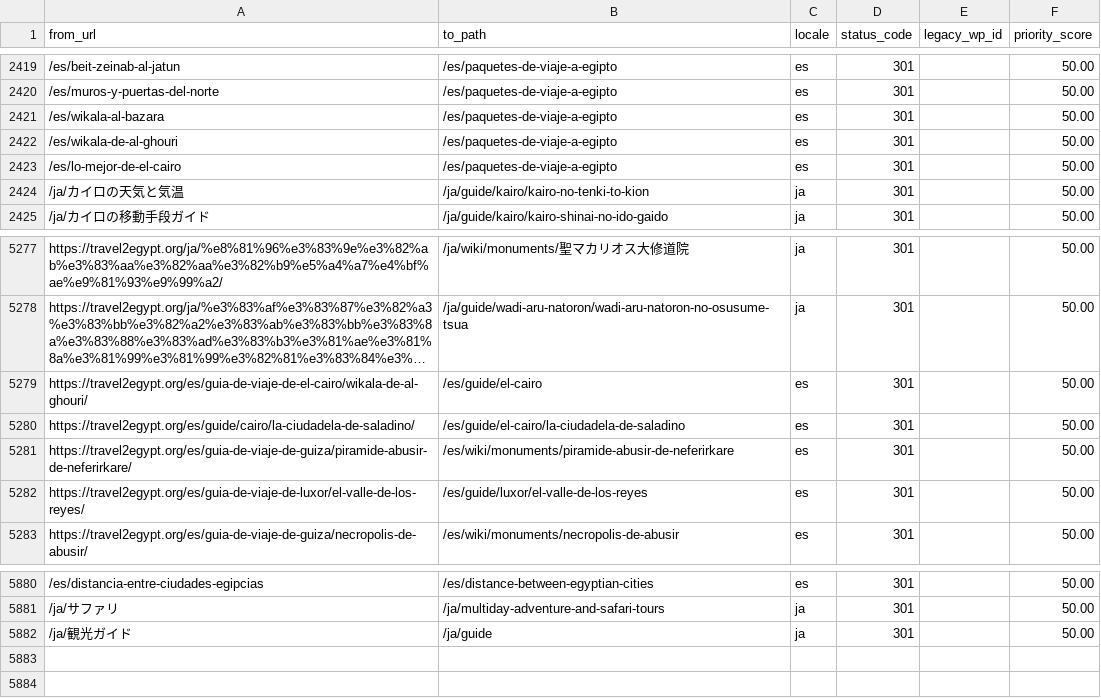
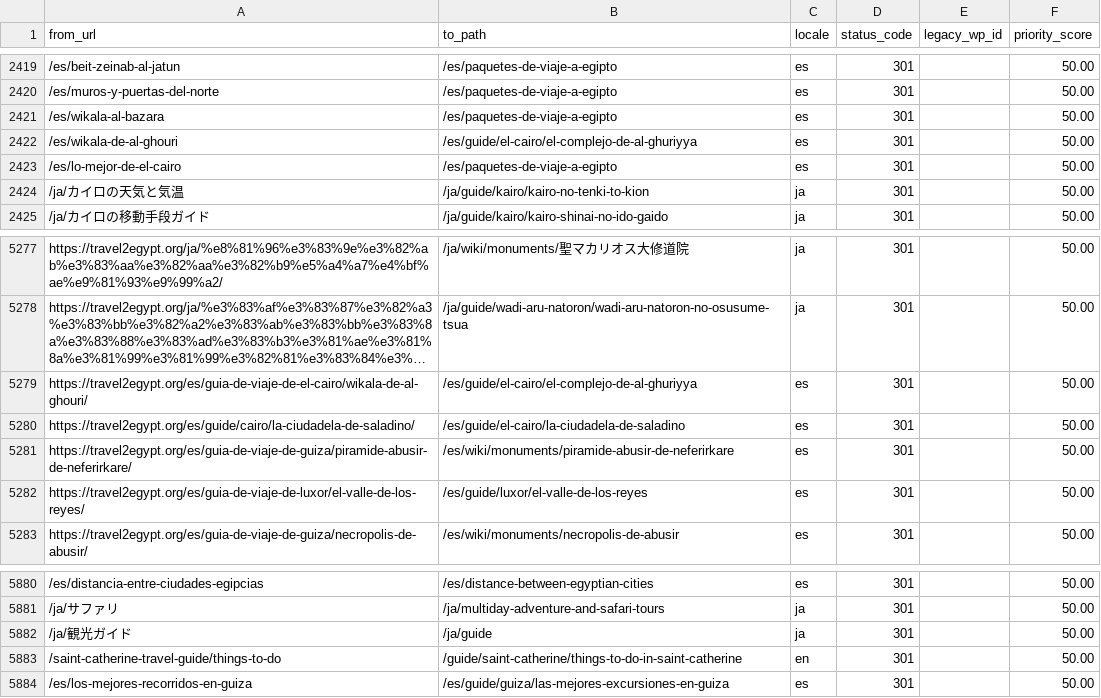
Before and after one commit to desertcanvasart-dotcom/travel2egypt-next, a CSV file: migration/redirect-map.csv, drawn as a sheet; only a part is shown, gaps mark what is left out; long unchanged cells end in …; the diff names each change by its address in the sheet, - before the commit and + after, or states it on an @@ line.

```diff
--- a/migration/redirect-map.csv
+++ b/migration/redirect-map.csv
-B2422 (to_path): /es/paquetes-de-viaje-a-egipto
+B2422 (to_path): /es/guide/el-cairo/el-complejo-de-al-ghuriyya
-B5279 (to_path): /es/guide/el-cairo
+B5279 (to_path): /es/guide/el-cairo/el-complejo-de-al-ghuriyya
+row 5883: /saint-catherine-travel-guide/things-to-do | /guide/saint-catherine/things-to-do-in-saint-catherine | en | 301 |  | 50.00
+row 5884: /es/los-mejores-recorridos-en-guiza | /es/guide/guiza/las-mejores-excursiones-en-guiza | es | 301 |  | 50.00
```
Also changed, not shown: 2 other files.
